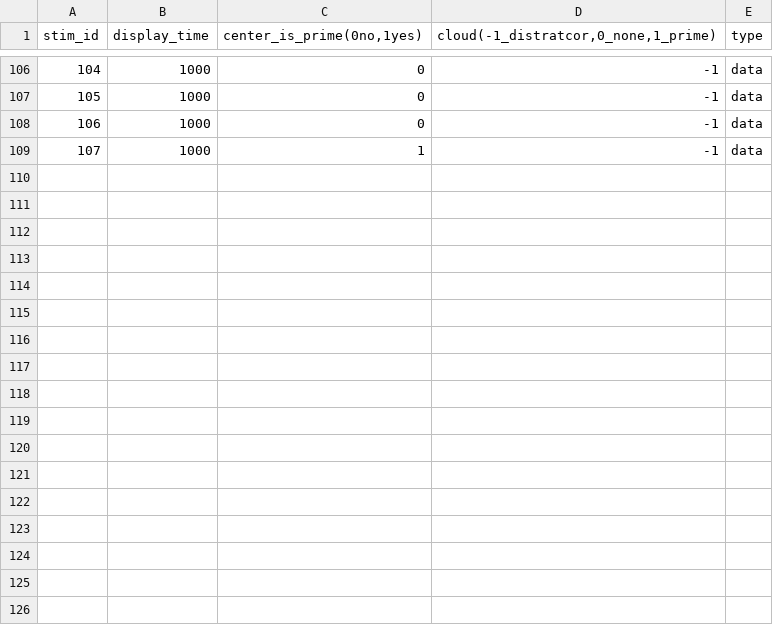
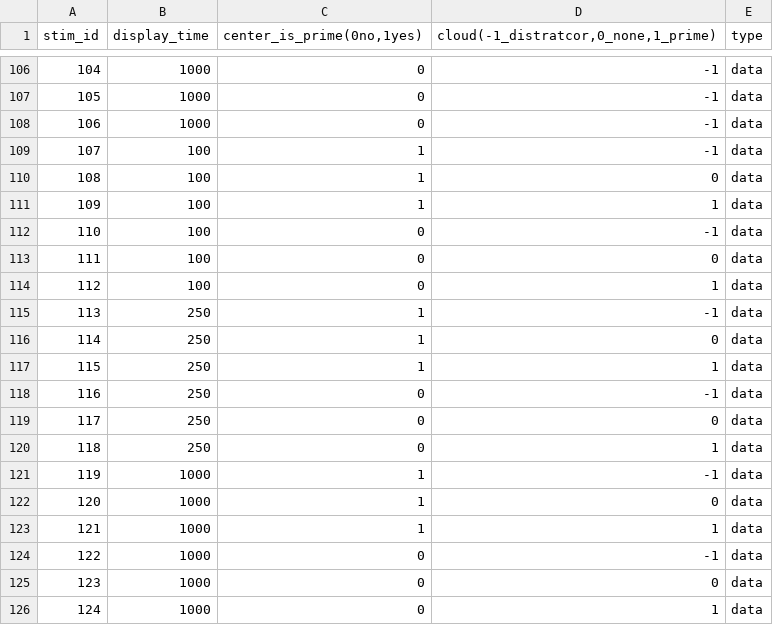
Before and after one commit to JakeJasmer/d3wordcloud, a CSV file: exp2/Configures/config_e2.csv, drawn as a sheet; only a part is shown, gaps mark what is left out; addresses are those after the commit; the diff names each change by its address in the sheet, - before the commit and + after, or states it on an @@ line.

```diff
--- a/exp2/Configures/config_e2.csv
+++ b/exp2/Configures/config_e2.csv
+row 109: 107 | 100 | 1 | -1 | data
+row 110: 108 | 100 | 1 | 0 | data
+row 111: 109 | 100 | 1 | 1 | data
+row 112: 110 | 100 | 0 | -1 | data
+row 113: 111 | 100 | 0 | 0 | data
+row 114: 112 | 100 | 0 | 1 | data
+row 115: 113 | 250 | 1 | -1 | data
+row 116: 114 | 250 | 1 | 0 | data
+row 117: 115 | 250 | 1 | 1 | data
+row 118: 116 | 250 | 0 | -1 | data
+row 119: 117 | 250 | 0 | 0 | data
+row 120: 118 | 250 | 0 | 1 | data
@@ column A (stim_id) renumbered in row 121 @@
+row 122: 120 | 1000 | 1 | 0 | data
+row 123: 121 | 1000 | 1 | 1 | data
+row 124: 122 | 1000 | 0 | -1 | data
+row 125: 123 | 1000 | 0 | 0 | data
+row 126: 124 | 1000 | 0 | 1 | data
```
Also changed, not shown: exp2/Configures/all_targets.csv, 24 other files.
